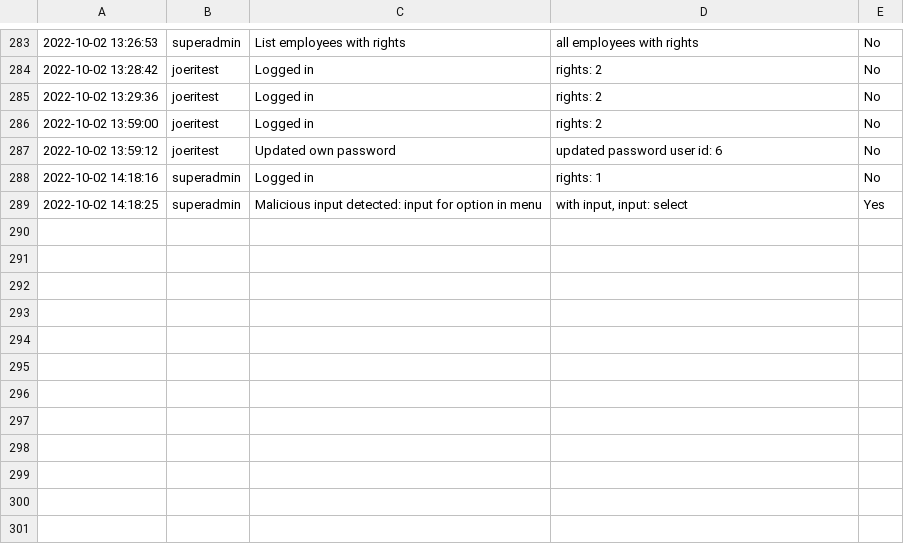
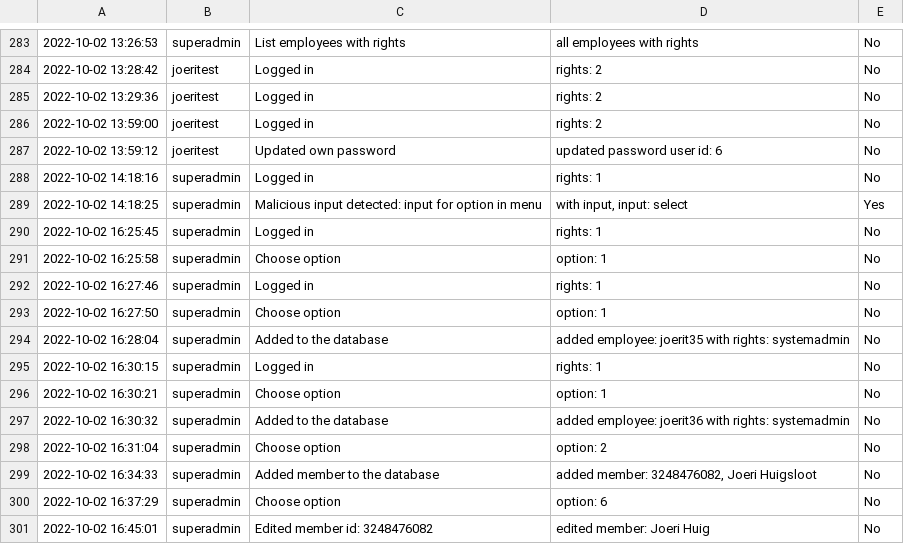
Before and after one commit to joeeri/analyse_8_assignment, a CSV file: system_log.csv, drawn as a sheet; only a part is shown, gaps mark what is left out; the diff names each change by its address in the sheet, - before the commit and + after, or states it on an @@ line.

```diff
--- a/system_log.csv
+++ b/system_log.csv
+row 290: 2022-10-02 16:25:45 | superadmin | Logged in | rights: 1 | No
+row 291: 2022-10-02 16:25:58 | superadmin | Choose option | option: 1 | No
+row 292: 2022-10-02 16:27:46 | superadmin | Logged in | rights: 1 | No
+row 293: 2022-10-02 16:27:50 | superadmin | Choose option | option: 1 | No
+row 294: 2022-10-02 16:28:04 | superadmin | Added to the database | added employee: joerit35 with rights: systemadmin | No
+row 295: 2022-10-02 16:30:15 | superadmin | Logged in | rights: 1 | No
+row 296: 2022-10-02 16:30:21 | superadmin | Choose option | option: 1 | No
+row 297: 2022-10-02 16:30:32 | superadmin | Added to the database | added employee: joerit36 with rights: systemadmin | No
+row 298: 2022-10-02 16:31:04 | superadmin | Choose option | option: 2 | No
+row 299: 2022-10-02 16:34:33 | superadmin | Added member to the database | added member: 3248476082, Joeri Huigsloot | No
+row 300: 2022-10-02 16:37:29 | superadmin | Choose option | option: 6 | No
+row 301: 2022-10-02 16:45:01 | superadmin | Edited member id: 3248476082 | edited member: Joeri Huig | No
```
Also changed, not shown: 3 other files.
